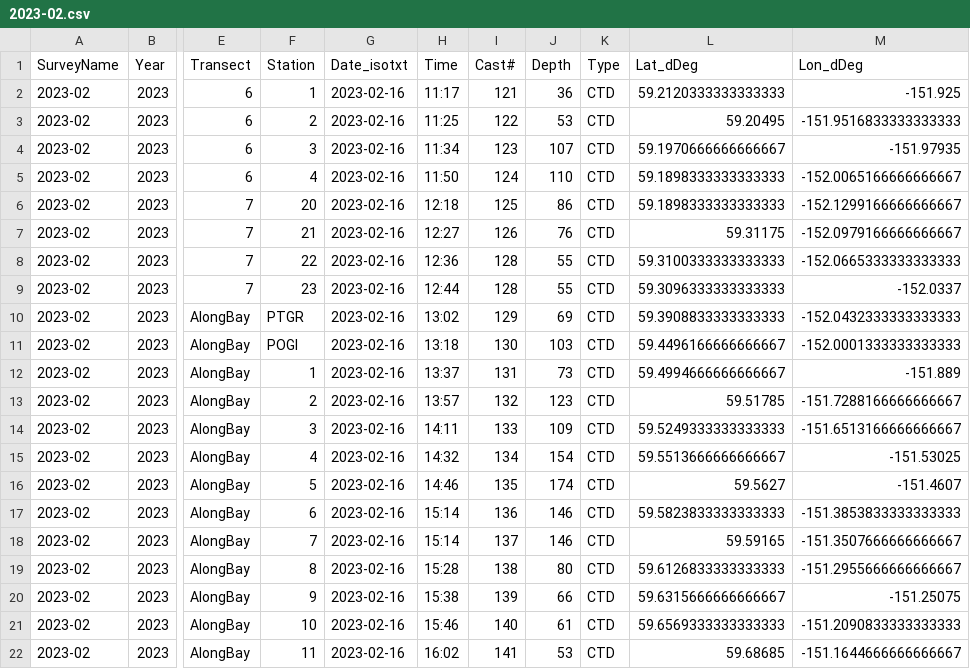
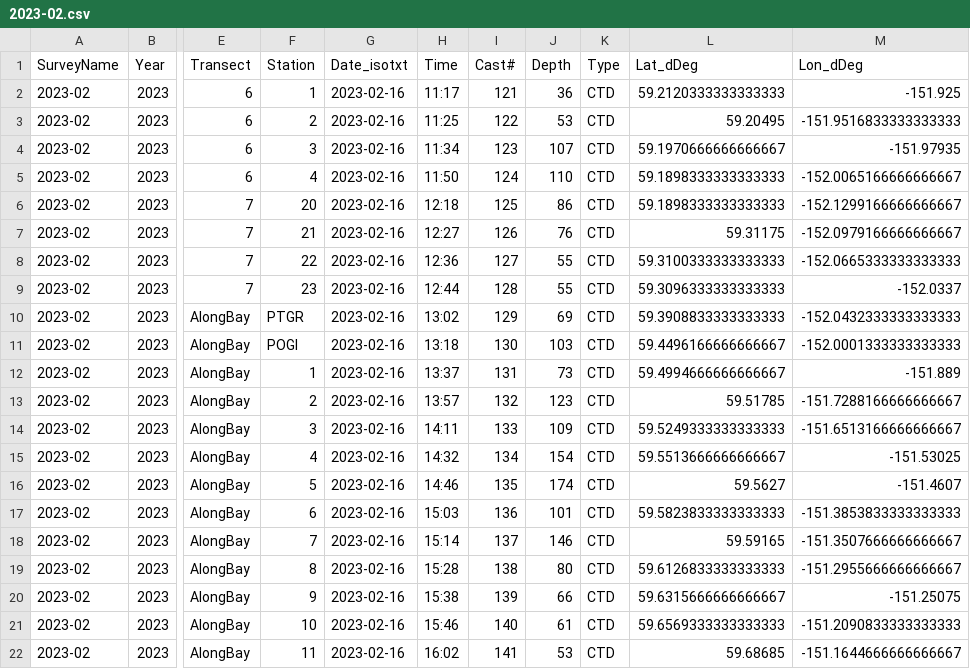
Before and after one commit to akrenner/LCI, a CSV file: CTD-processing/Workspace/ctd-data_2017-ongoing/1_Unedited .hex files/2023/2023-02/2023-02.csv, drawn as a sheet; only a part is shown, gaps mark what is left out; the diff names each change by its address in the sheet, - before the commit and + after, or states it on an @@ line.

Commit message:
Edited hex files from 2023-02 survey

```diff
--- a/CTD-processing/Workspace/ctd-data_2017-ongoing/1_Unedited .hex files/2023/2023-02/2023-02.csv
+++ b/CTD-processing/Workspace/ctd-data_2017-ongoing/1_Unedited .hex files/2023/2023-02/2023-02.csv
-I8 (Cast#): 128
+I8 (Cast#): 127
-H17 (Time): 15:14
+H17 (Time): 15:03
-J17 (Depth): 146
+J17 (Depth): 101
```
Also changed, not shown: 41 other files.
